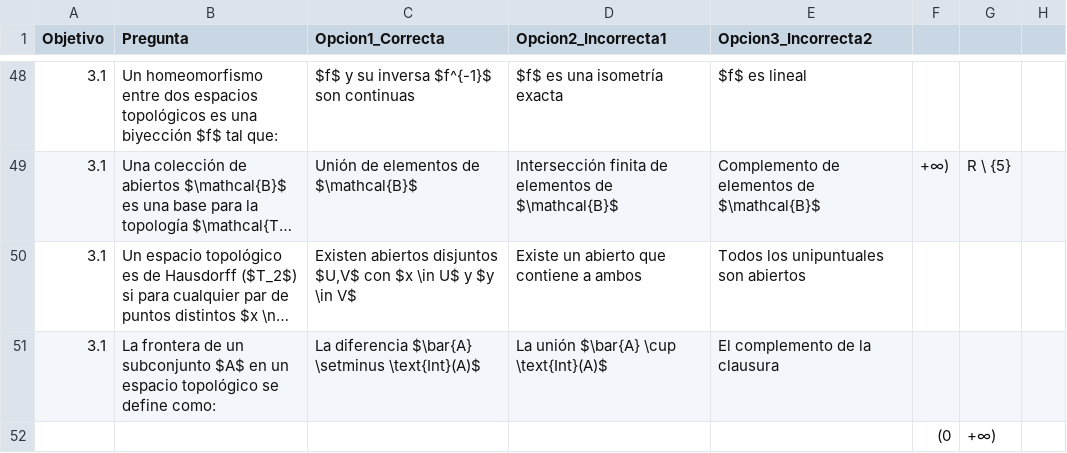
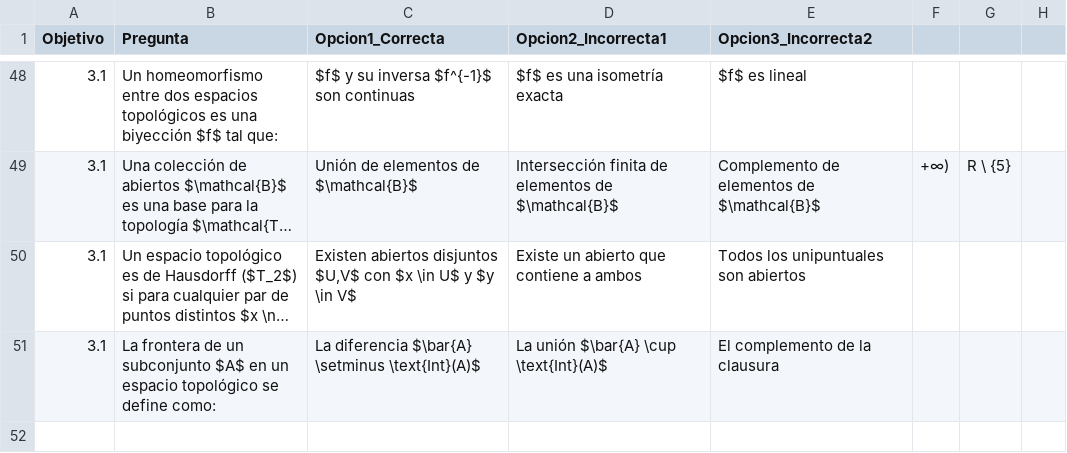
Before and after one commit to MateUNA/MateUNA.github.io, a CSV file: preguntas/p_topologia_768.csv, drawn as a sheet; only a part is shown, gaps mark what is left out; long unchanged cells end in ….

Commit message:
Update p_topologia_768.csv

```diff
--- a/preguntas/p_topologia_768.csv
+++ b/preguntas/p_topologia_768.csv
@@ -51,2 +51 @@ Objetivo,Pregunta,Opcion1_Correcta,Opcion2_Incorrecta1,Opcion3_Incorrecta2,,,
 3.1,La frontera de un subconjunto $A$ en un espacio topológico se define como:,La diferencia $\bar{A} \setminus \text{Int}(A)$,La unión $\bar{A} \cup \text{Int}(A)$,El complemento de la clausura,,,
-,,,,,(0,+∞),
```
